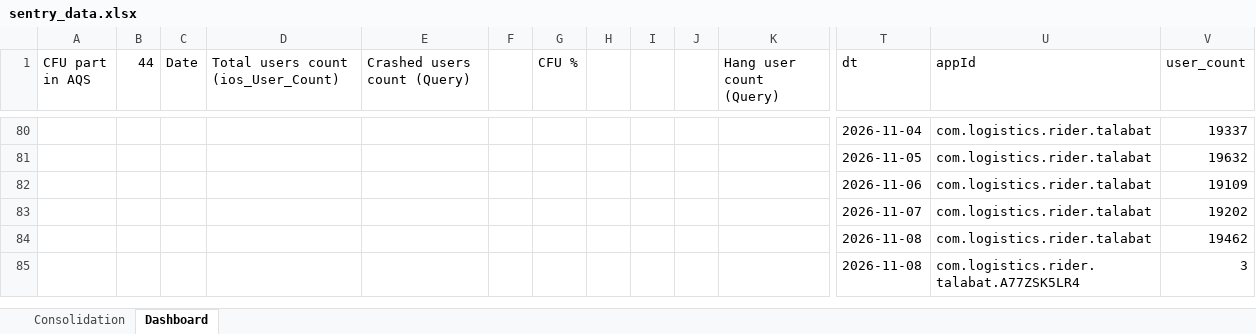
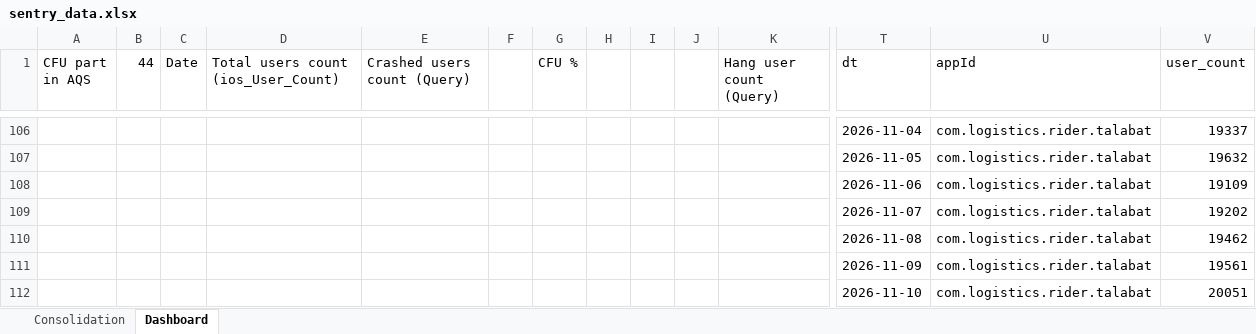
Before and after one commit to shilpa-bansal0401/rider-app-ios-reliability-dashboard, an Excel workbook: consolidation_report/sentry_data.xlsx, sheet Dashboard, drawn as a sheet; only a part is shown, gaps mark what is left out; the shorter side is filled out with more unchanged rows; values as stored, in another font and other column widths than the file's, no cell formats; rows hold the shown columns only; the diff covers the shown part only; the diff names each change by its address in the sheet, - before the commit and + after, or states it on an @@ line.

```diff
--- a/consolidation_report/sentry_data.xlsx (sheet Dashboard)
+++ b/consolidation_report/sentry_data.xlsx (sheet Dashboard)
+row 111:  |  |  |  |  |  |  |  |  |  |  | 2026-11-09 | com.logistics.rider.talabat | 19561
+row 112:  |  |  |  |  |  |  |  |  |  |  | 2026-11-10 | com.logistics.rider.talabat | 20051
```
Also changed, not shown: other rows of this sheet, cell formats, 3 other files.
